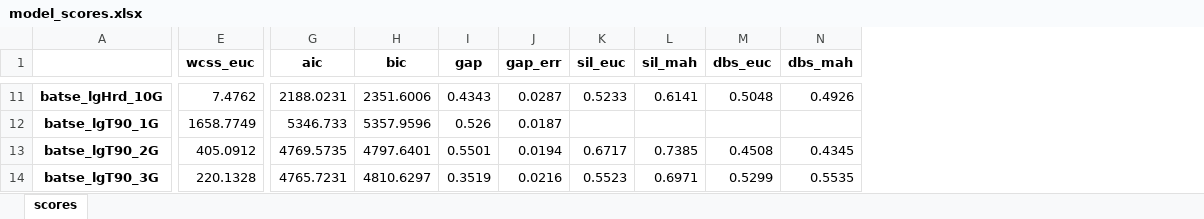
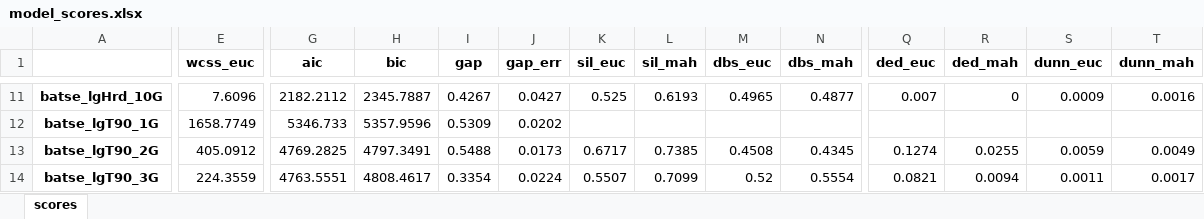
Before and after one commit to ayfm/GRB-Classification, an Excel workbook: models/model_scores.xlsx, sheet scores, drawn as a sheet; only a part is shown, gaps mark what is left out; values as stored, in another font and other column widths than the file's, no borders; the diff covers the shown part only; the diff names each change by its address in the sheet, - before the commit and + after, or states it on an @@ line.

```diff
--- a/models/model_scores.xlsx (sheet scores)
+++ b/models/model_scores.xlsx (sheet scores)
+column Q (ded_euc), rows 11-14: 0.007 |  | 0.1274 | 0.0821
+column R (ded_mah), rows 11-14: 0 |  | 0.0255 | 0.0094
+column S (dunn_euc), rows 11-14: 0.0009 |  | 0.0059 | 0.0011
+column T (dunn_mah), rows 11-14: 0.0016 |  | 0.0049 | 0.0017
-E11 (wcss_euc): 7.4762
+E11 (wcss_euc): 7.6096
-G11 (aic): 2188.0231
+G11 (aic): 2182.2112
-H11 (bic): 2351.6006
+H11 (bic): 2345.7887
-I11 (gap): 0.4343
+I11 (gap): 0.4267
-J11 (gap_err): 0.0287
+J11 (gap_err): 0.0427
-K11 (sil_euc): 0.5233
+K11 (sil_euc): 0.525
-L11 (sil_mah): 0.6141
+L11 (sil_mah): 0.6193
-M11 (dbs_euc): 0.5048
+M11 (dbs_euc): 0.4965
-N11 (dbs_mah): 0.4926
+N11 (dbs_mah): 0.4877
-I12 (gap): 0.526
+I12 (gap): 0.5309
-J12 (gap_err): 0.0187
+J12 (gap_err): 0.0202
-G13 (aic): 4769.5735
+G13 (aic): 4769.2825
-H13 (bic): 4797.6401
+H13 (bic): 4797.3491
-I13 (gap): 0.5501
+I13 (gap): 0.5488
-J13 (gap_err): 0.0194
+J13 (gap_err): 0.0173
-E14 (wcss_euc): 220.1328
+E14 (wcss_euc): 224.3559
-G14 (aic): 4765.7231
+G14 (aic): 4763.5551
-H14 (bic): 4810.6297
+H14 (bic): 4808.4617
-I14 (gap): 0.3519
+I14 (gap): 0.3354
-J14 (gap_err): 0.0216
+J14 (gap_err): 0.0224
-K14 (sil_euc): 0.5523
+K14 (sil_euc): 0.5507
-L14 (sil_mah): 0.6971
+L14 (sil_mah): 0.7099
-M14 (dbs_euc): 0.5299
+M14 (dbs_euc): 0.52
-N14 (dbs_mah): 0.5535
+N14 (dbs_mah): 0.5554
```
Also changed, not shown: 1358 edited cells elsewhere in this sheet, 1 other file.
